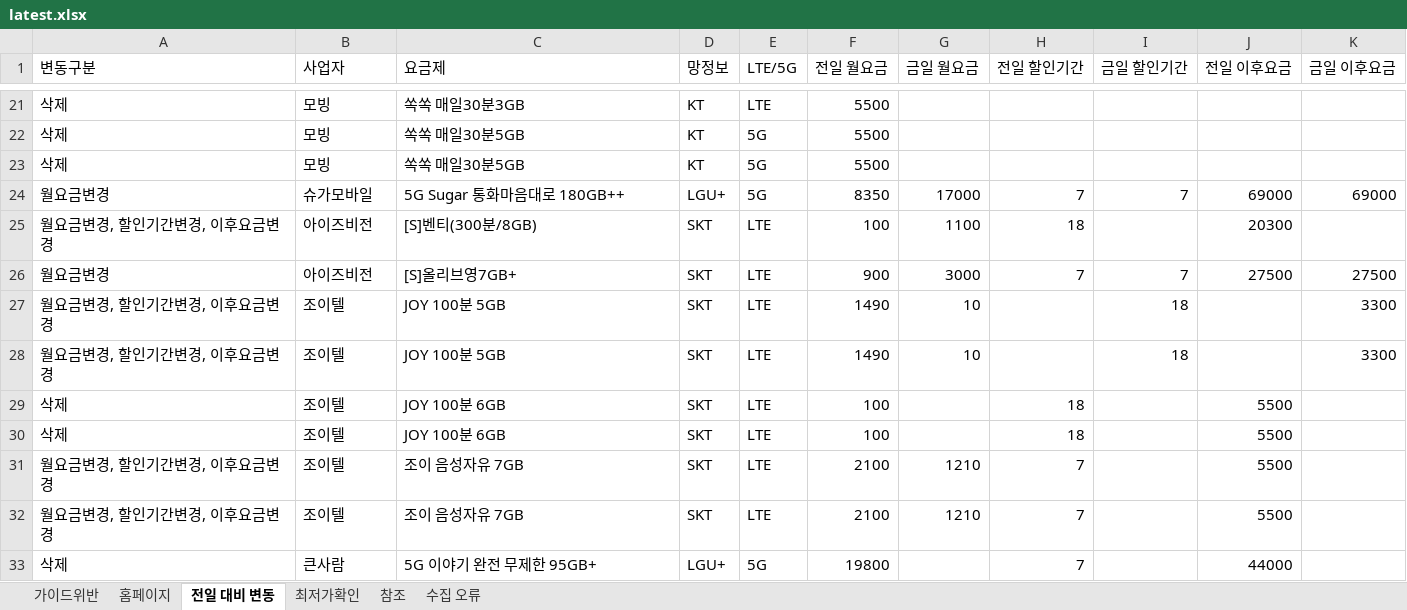
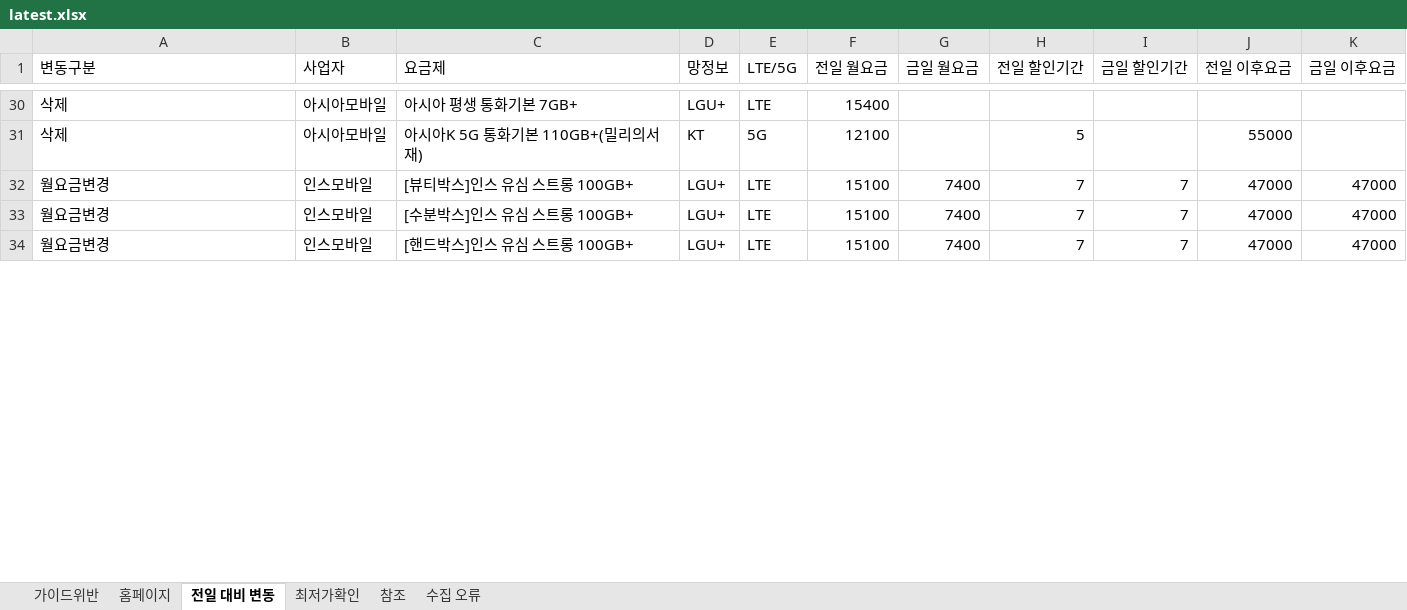
Before and after one commit to kjch444-sketchs/homepage_crawl, an Excel workbook: history/latest.xlsx, sheet 전일 대비 변동, drawn as a sheet; only a part is shown, gaps mark what is left out; values as stored, in another font and other column widths than the file's, no borders; removed rows and columns are numbered as before the commit, all else as after; the diff covers the shown part only; the diff names each change by its address in the sheet, - before the commit and + after, or states it on an @@ line.

```diff
--- a/history/latest.xlsx (sheet 전일 대비 변동)
+++ b/history/latest.xlsx (sheet 전일 대비 변동)
-B30:B31 (사업자): 모빙
+B30:B31 (사업자): 아시아모바일
-C30 (요금제): 쏙쏙 매일30분3GB
+C30 (요금제): 아시아 평생 통화기본 7GB+
-D30 (망정보): KT
+D30 (망정보): LGU+
-F30 (전일 월요금): 5500
+F30 (전일 월요금): 15400
-C31 (요금제): 쏙쏙 매일30분5GB
+C31 (요금제): 아시아K 5G 통화기본 110GB+(밀리의서재)
-F31 (전일 월요금): 5500
+F31 (전일 월요금): 12100
-H31 (전일 할인기간): (empty)
+H31 (전일 할인기간): 5
-J31 (전일 이후요금): (empty)
+J31 (전일 이후요금): 55000
-row 23: 삭제 | 모빙 | 쏙쏙 매일30분5GB | KT | 5G | 5500
-B32 (사업자): 슈가모바일
+B32 (사업자): 인스모바일
-C32 (요금제): 5G Sugar 통화마음대로 180GB++
+C32 (요금제): [뷰티박스]인스 유심 스트롱 100GB+
-E32 (LTE/5G): 5G
+E32 (LTE/5G): LTE
-F32 (전일 월요금): 8350
+F32 (전일 월요금): 15100
-G32 (금일 월요금): 17000
+G32 (금일 월요금): 7400
-J32 (전일 이후요금): 69000
+J32 (전일 이후요금): 47000
-K32 (금일 이후요금): 69000
+K32 (금일 이후요금): 47000
-row 25: 월요금변경, 할인기간변경, 이후요금변경 | 아이즈비전 | [S]벤티(300분/8GB) | SKT | LTE | 100 | 1100 | 18 |  | 20300
-B33 (사업자): 아이즈비전
+B33 (사업자): 인스모바일
-C33 (요금제): [S]올리브영7GB+
+C33 (요금제): [수분박스]인스 유심 스트롱 100GB+
-D33 (망정보): SKT
+D33 (망정보): LGU+
-F33 (전일 월요금): 900
+F33 (전일 월요금): 15100
-G33 (금일 월요금): 3000
+G33 (금일 월요금): 7400
-J33 (전일 이후요금): 27500
+J33 (전일 이후요금): 47000
-K33 (금일 이후요금): 27500
+K33 (금일 이후요금): 47000
-row 27: 월요금변경, 할인기간변경, 이후요금변경 | 조이텔 | JOY 100분 5GB | SKT | LTE | 1490 | 10 |  | 18 |  | 3300
-row 28: 월요금변경, 할인기간변경, 이후요금변경 | 조이텔 | JOY 100분 5GB | SKT | LTE | 1490 | 10 |  | 18 |  | 3300
-row 29: 삭제 | 조이텔 | JOY 100분 6GB | SKT | LTE | 100 |  | 18 |  | 5500
-row 30: 삭제 | 조이텔 | JOY 100분 6GB | SKT | LTE | 100 |  | 18 |  | 5500
-row 31: 월요금변경, 할인기간변경, 이후요금변경 | 조이텔 | 조이 음성자유 7GB | SKT | LTE | 2100 | 1210 | 7 |  | 5500
-row 32: 월요금변경, 할인기간변경, 이후요금변경 | 조이텔 | 조이 음성자유 7GB | SKT | LTE | 2100 | 1210 | 7 |  | 5500
-row 33: 삭제 | 큰사람 | 5G 이야기 완전 무제한 95GB+ | LGU+ | 5G | 19800 |  | 7 |  | 44000
+row 34: 월요금변경 | 인스모바일 | [핸드박스]인스 유심 스트롱 100GB+ | LGU+ | LTE | 15100 | 7400 | 7 | 7 | 47000 | 47000
```
Also changed, not shown: 18 added rows, 6 removed rows and 48 edited cells elsewhere in this sheet, sheet 홈페이지, 1 other file.
